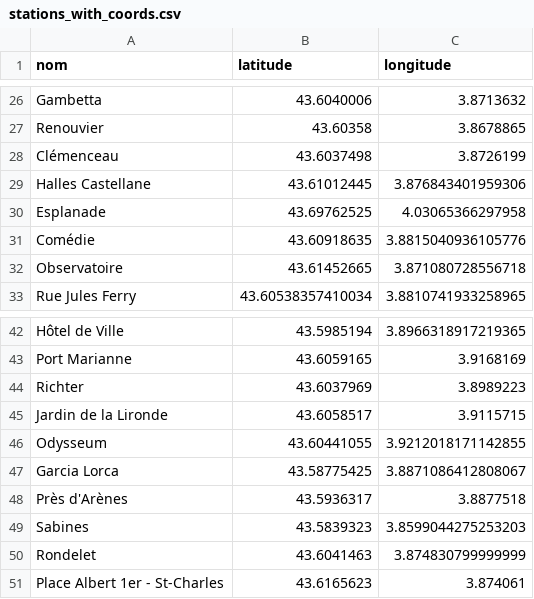
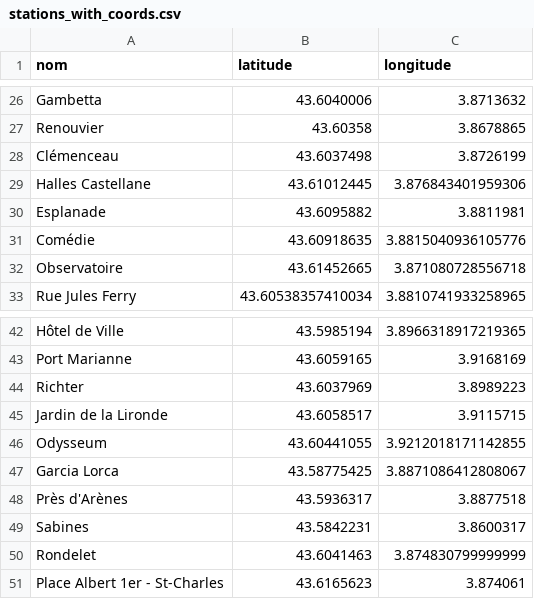
Before and after one commit to rokhayambaye/PROJET_2024, a CSV file: stations_with_coords.csv, drawn as a sheet; only a part is shown, gaps mark what is left out.

Commit message:
ajout des coordonnes des stations

```diff
--- a/stations_with_coords.csv
+++ b/stations_with_coords.csv
@@ -29,3 +29,3 @@ Clémenceau,43.6037498,3.8726199
 Halles Castellane,43.61012445,3.876843401959306
-Esplanade,43.69762525,4.03065366297958
+Esplanade,43.6095882,3.8811981
 Comédie,43.60918635,3.8815040936105776
@@ -48,3 +48,3 @@ Garcia Lorca,43.58775425,3.8871086412808067
 Près d'Arènes,43.5936317,3.8877518
-Sabines,43.5839323,3.8599044275253203
+Sabines,43.5842231,3.8600317
 Rondelet,43.6041463,3.874830799999999
```
